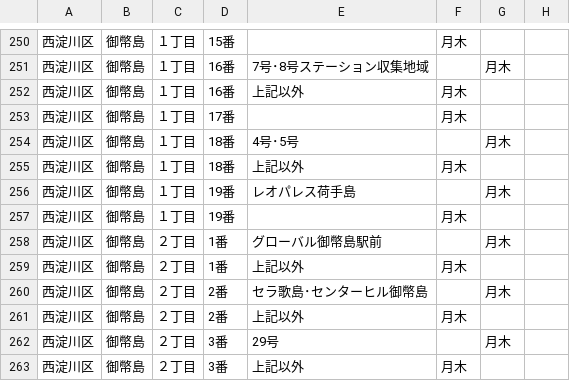
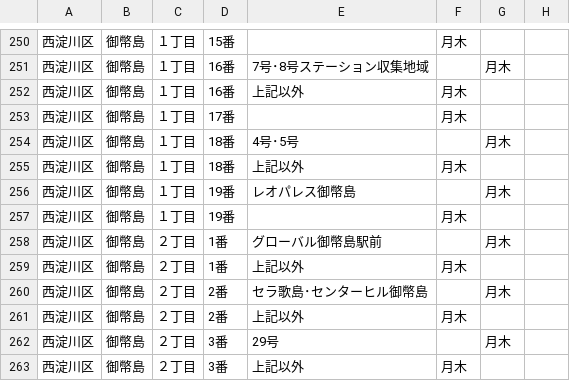
Before and after one commit to tadakazu1972/trashmap, a CSV file: nishiyodogawa.csv, drawn as a sheet; only a part is shown, gaps mark what is left out; the diff names each change by its address in the sheet, - before the commit and + after, or states it on an @@ line.

Commit message:
fix nishiyodo nishi

```diff
--- a/nishiyodogawa.csv
+++ b/nishiyodogawa.csv
-E256: レオパレス荷手島
+E256: レオパレス御幣島
```
Also changed, not shown: 2 other files.
